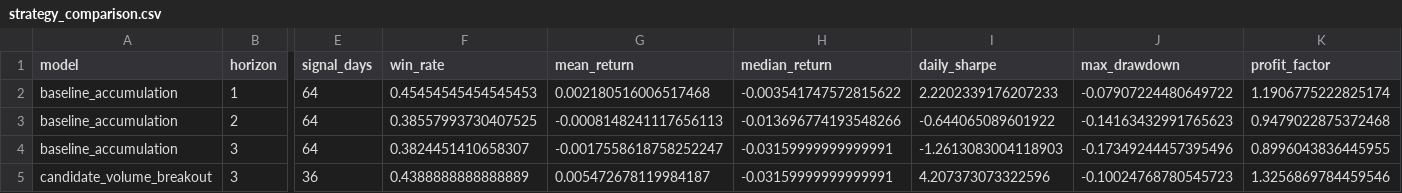
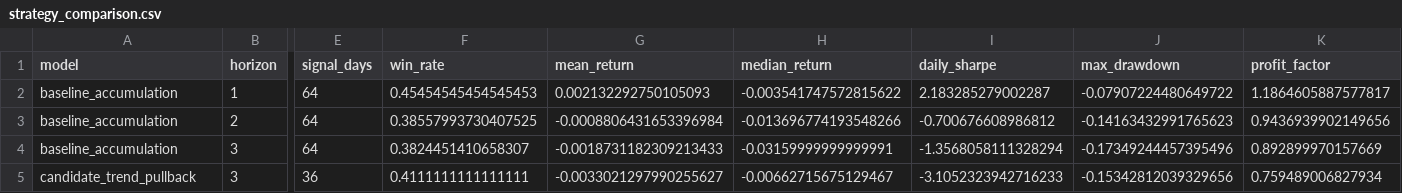
Before and after one commit to Yaohuizhongliu/a-share-picker, a CSV file: reports/latest/research/strategy_comparison.csv, drawn as a sheet; only a part is shown, gaps mark what is left out; removed rows and columns are numbered as before the commit, all else as after; rows hold the shown columns only; the diff names each change by its address in the sheet, - before the commit and + after, or states it on an @@ line.

```diff
--- a/reports/latest/research/strategy_comparison.csv
+++ b/reports/latest/research/strategy_comparison.csv
-G2 (mean_return): 0.002180516006517468
+G2 (mean_return): 0.002132292750105093
-I2 (daily_sharpe): 2.2202339176207233
+I2 (daily_sharpe): 2.183285279002287
-K2 (profit_factor): 1.1906775222825174
+K2 (profit_factor): 1.1864605887577817
-G3 (mean_return): -0.0008148241117656113
+G3 (mean_return): -0.0008806431653396984
-I3 (daily_sharpe): -0.644065089601922
+I3 (daily_sharpe): -0.700676608986812
-K3 (profit_factor): 0.9479022875372468
+K3 (profit_factor): 0.9436939902149656
-G4 (mean_return): -0.0017558618758252247
+G4 (mean_return): -0.0018731182309213433
-I4 (daily_sharpe): -1.2613083004118903
+I4 (daily_sharpe): -1.3568058111328294
-K4 (profit_factor): 0.8996043836445955
+K4 (profit_factor): 0.892899970157669
-row 5: candidate_volume_breakout | 3 | 36 | 0.4388888888888889 | 0.005472678119984187 | -0.03159999999999991 | 4.207373073322596 | -0.10024768780545723 | 1.3256869784459546
+row 5: candidate_trend_pullback | 3 | 36 | 0.4111111111111111 | -0.0033021297990255627 | -0.00662715675129467 | -3.1052323942716233 | -0.15342812039329656 | 0.759489006827934
```
Also changed, not shown: reports/latest/recommendations.csv, reports/latest/research/adaptive_daily_decisions.csv, 15 other files.
